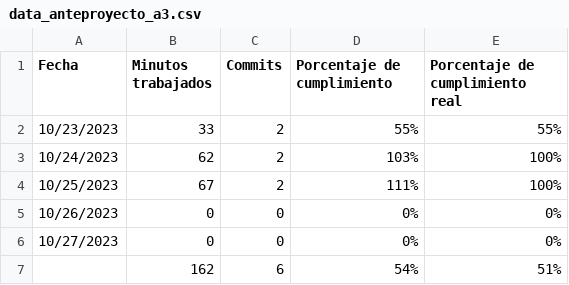
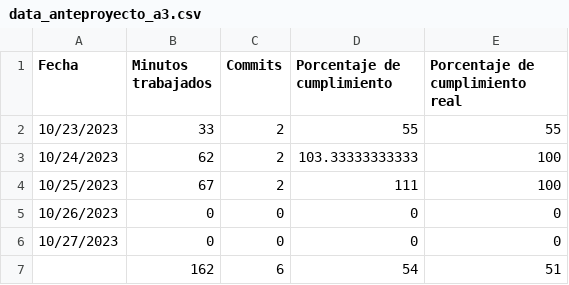
Before and after one commit to bryansbr/chart-testing, a CSV file: csv/data_anteproyecto_a3.csv, drawn as a sheet.

```diff
--- a/csv/data_anteproyecto_a3.csv
+++ b/csv/data_anteproyecto_a3.csv
@@ -1,7 +1,7 @@
 "Fecha","Minutos trabajados","Commits","Porcentaje de cumplimiento","Porcentaje de cumplimiento real"
-"10/23/2023","33","2","55%","55%"
-"10/24/2023","62","2","103%","100%"
-"10/25/2023","67","2","111%","100%"
-"10/26/2023","0","0","0%","0%"
-"10/27/2023","0","0","0%","0%"
-"","162","6","54%","51%"
+"10/23/2023","33","2","55","55"
+"10/24/2023","62","2","103.33333333333","100"
+"10/25/2023","67","2","111","100"
+"10/26/2023","0","0","0","0"
+"10/27/2023","0","0","0","0"
+"","162","6","54","51"
```
Also changed, not shown: csv/data_anteproyecto_a1.csv, csv/data_anteproyecto_a2.csv, 1 other file.
